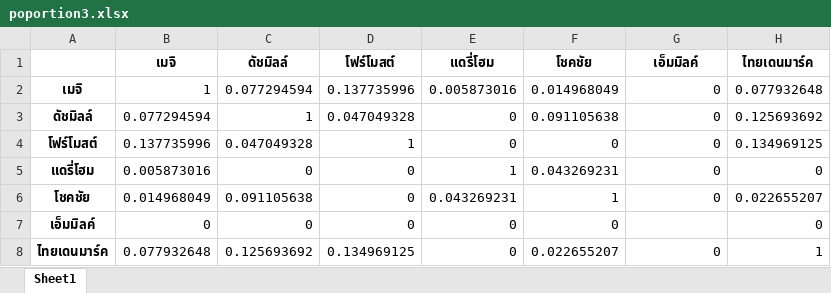
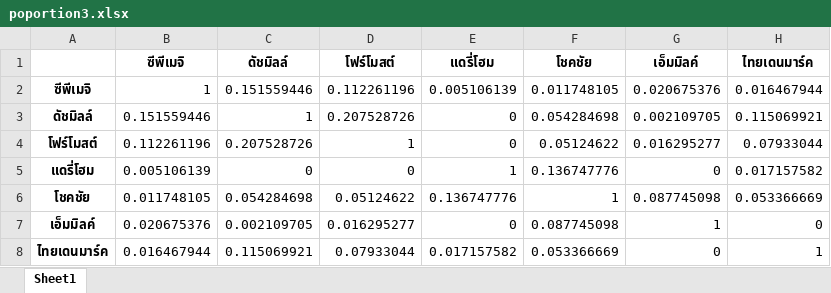
Before and after one commit to pacharapol4066/QAP_Test_PPSNA_R, an Excel workbook: source/poportion3.xlsx, sheet Sheet1, drawn as a sheet; values as stored, in another font and other column widths than the file's, no borders; removed rows and columns are numbered as before the commit, all else as after; the diff names each change by its address in the sheet, - before the commit and + after, or states it on an @@ line.

```diff
--- a/source/poportion3.xlsx (sheet Sheet1)
+++ b/source/poportion3.xlsx (sheet Sheet1)
-B1: เมจิ
+B1: ซีพีเมจิ
-row 2: เมจิ | 1 | 0.077294594 | 0.137735996 | 0.005873016 | 0.014968049 | 0 | 0.077932648
+row 2: ซีพีเมจิ | 1 | 0.151559446 | 0.112261196 | 0.005106139 | 0.011748105 | 0.020675376 | 0.016467944
-B3 (ซีพีเมจิ): 0.077294594
+B3 (ซีพีเมจิ): 0.151559446
-D3 (โฟร์โมสต์): 0.047049328
+D3 (โฟร์โมสต์): 0.207528726
-F3 (โชคชัย): 0.091105638
+F3 (โชคชัย): 0.054284698
-G3 (เอ็มมิลค์): 0
+G3 (เอ็มมิลค์): 0.002109705
-H3 (ไทยเดนมาร์ค): 0.125693692
+H3 (ไทยเดนมาร์ค): 0.115069921
-B4 (ซีพีเมจิ): 0.137735996
+B4 (ซีพีเมจิ): 0.112261196
-C4 (ดัชมิลล์): 0.047049328
+C4 (ดัชมิลล์): 0.207528726
-F4 (โชคชัย): 0
+F4 (โชคชัย): 0.05124622
-G4 (เอ็มมิลค์): 0
+G4 (เอ็มมิลค์): 0.016295277
-H4 (ไทยเดนมาร์ค): 0.134969125
+H4 (ไทยเดนมาร์ค): 0.07933044
-B5 (ซีพีเมจิ): 0.005873016
+B5 (ซีพีเมจิ): 0.005106139
-F5 (โชคชัย): 0.043269231
+F5 (โชคชัย): 0.136747776
-H5 (ไทยเดนมาร์ค): 0
+H5 (ไทยเดนมาร์ค): 0.017157582
-B6 (ซีพีเมจิ): 0.014968049
+B6 (ซีพีเมจิ): 0.011748105
-C6 (ดัชมิลล์): 0.091105638
+C6 (ดัชมิลล์): 0.054284698
-D6 (โฟร์โมสต์): 0
+D6 (โฟร์โมสต์): 0.05124622
-E6 (แดรี่โฮม): 0.043269231
+E6 (แดรี่โฮม): 0.136747776
-G6 (เอ็มมิลค์): 0
+G6 (เอ็มมิลค์): 0.087745098
-H6 (ไทยเดนมาร์ค): 0.022655207
+H6 (ไทยเดนมาร์ค): 0.053366669
-B7 (ซีพีเมจิ): 0
+B7 (ซีพีเมจิ): 0.020675376
-C7 (ดัชมิลล์): 0
+C7 (ดัชมิลล์): 0.002109705
-D7 (โฟร์โมสต์): 0
+D7 (โฟร์โมสต์): 0.016295277
-F7 (โชคชัย): 0
+F7 (โชคชัย): 0.087745098
-G7 (เอ็มมิลค์): (empty)
+G7 (เอ็มมิลค์): 1
-B8 (ซีพีเมจิ): 0.077932648
+B8 (ซีพีเมจิ): 0.016467944
-C8 (ดัชมิลล์): 0.125693692
+C8 (ดัชมิลล์): 0.115069921
-D8 (โฟร์โมสต์): 0.134969125
+D8 (โฟร์โมสต์): 0.07933044
-E8 (แดรี่โฮม): 0
+E8 (แดรี่โฮม): 0.017157582
-F8 (โชคชัย): 0.022655207
+F8 (โชคชัย): 0.053366669
```
Also changed, not shown: source/comment_robust_incur.xlsx, source/comment_robust_jaccard.xlsx, 15 other files.
